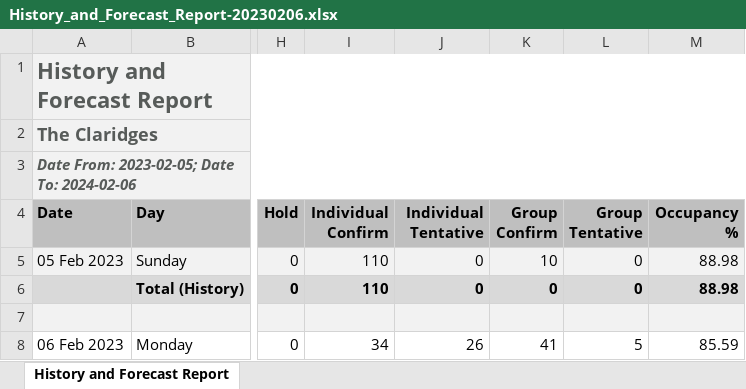
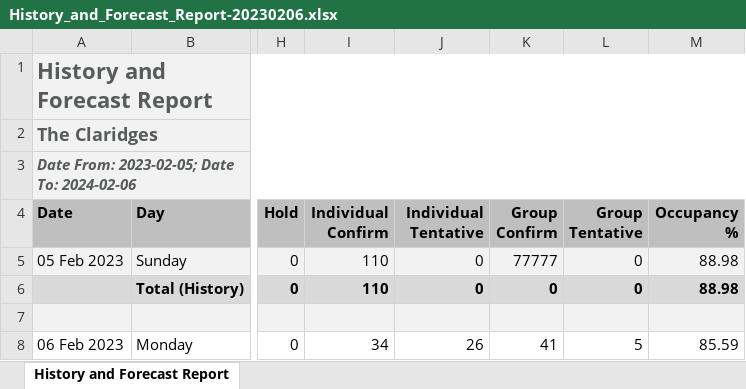
Before and after one commit to amit19142/Arjun_Sir-IP, an Excel workbook: Upload/History_and_Forecast_Report-20230206.xlsx, sheet History and Forecast Report, drawn as a sheet; only a part is shown, gaps mark what is left out; values as stored, in another font and other column widths than the file's, no borders; the diff names each change by its address in the sheet, - before the commit and + after, or states it on an @@ line.

```diff
--- a/Upload/History_and_Forecast_Report-20230206.xlsx (sheet History and Forecast Report)
+++ b/Upload/History_and_Forecast_Report-20230206.xlsx (sheet History and Forecast Report)
-K5 (Group Confirm): 10
+K5 (Group Confirm): 77777
```
Also changed, not shown: Upload/new_file1.xlsx, 8 other files.
